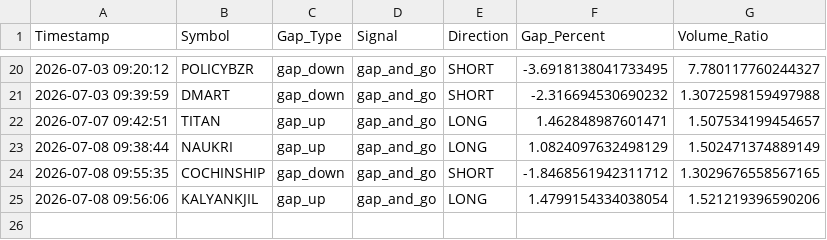
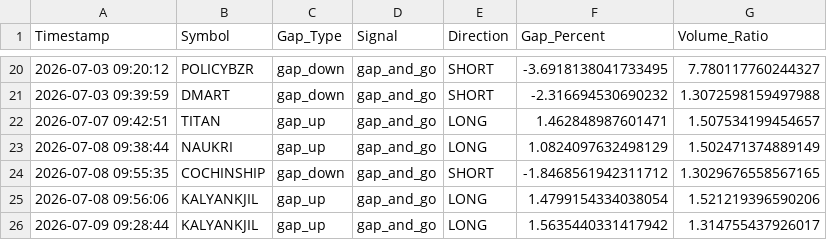
Before and after one commit to frzkhn155-ai/Final, a CSV file: gap_trading_alerts.csv, drawn as a sheet; only a part is shown, gaps mark what is left out; the diff names each change by its address in the sheet, - before the commit and + after, or states it on an @@ line.

```diff
--- a/gap_trading_alerts.csv
+++ b/gap_trading_alerts.csv
+row 26: 2026-07-09 09:28:44 | KALYANKJIL | gap_up | gap_and_go | LONG | 1.5635440331417942 | 1.314755437926017
```
Also changed, not shown: orb_signals.csv, orb_trades.csv, 6 other files.
